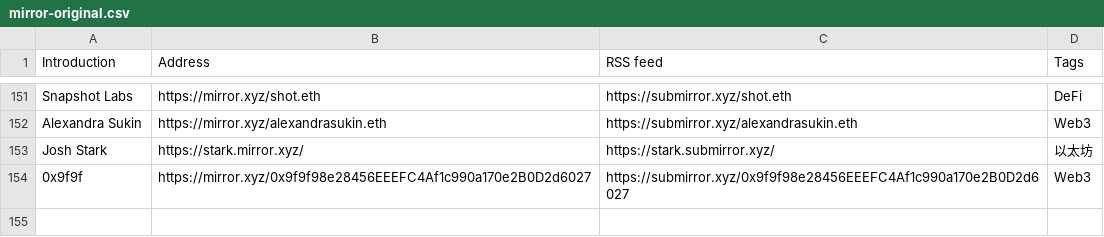
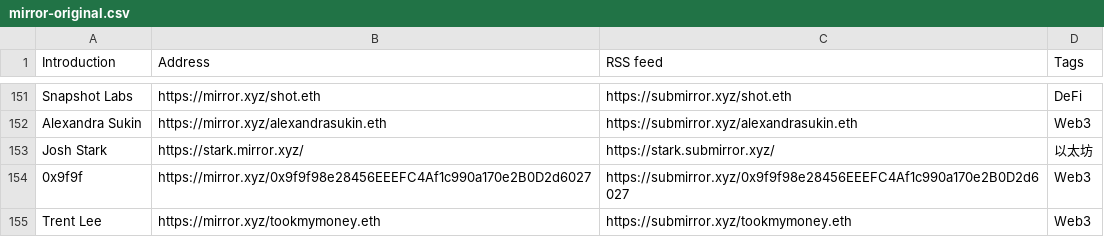
Before and after one commit to dbarobin/awesome-mirror, a CSV file: mirror-original.csv, drawn as a sheet; only a part is shown, gaps mark what is left out.

```diff
--- a/mirror-original.csv
+++ b/mirror-original.csv
@@ -154 +154,2 @@ Josh Stark, https://stark.mirror.xyz/, https://stark.submirror.xyz/, 以太坊
 0x9f9f, https://mirror.xyz/0x9f9f98e28456EEEFC4Af1c990a170e2B0D2d6027, https://submirror.xyz/0x9f9f98e28456EEEFC4Af1c990a170e2B0D2d6027, Web3
+Trent Lee, https://mirror.xyz/tookmymoney.eth, https://submirror.xyz/tookmymoney.eth, Web3
```
Also changed, not shown: mirror-original-langs.csv.
